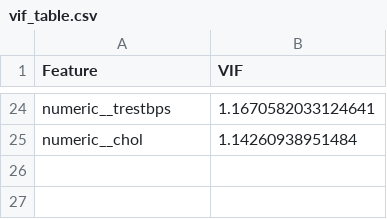
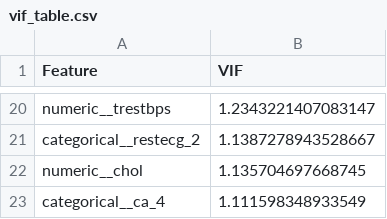
Before and after one commit to ThuyLyn/ThuyLinh_Lab-Machine-Learning, a CSV file: TT-04-LogisticRegression_Linh/reports/vif_table.csv, drawn as a sheet; only a part is shown, gaps mark what is left out; addresses are those after the commit; the diff covers the shown part only; the diff names each change by its address in the sheet, - before the commit and + after, or states it on an @@ line.

```diff
--- a/TT-04-LogisticRegression_Linh/reports/vif_table.csv
+++ b/TT-04-LogisticRegression_Linh/reports/vif_table.csv
-B20 (VIF): 1.1670582033124641
+B20 (VIF): 1.2343221407083147
+row 21: categorical__restecg_2 | 1.1387278943528667
-B22 (VIF): 1.14260938951484
+B22 (VIF): 1.135704697668745
+row 23: categorical__ca_4 | 1.111598348933549
```
Also changed, not shown: 13 added rows, 17 removed rows and 5 edited cells elsewhere in this file, 8 other files.
